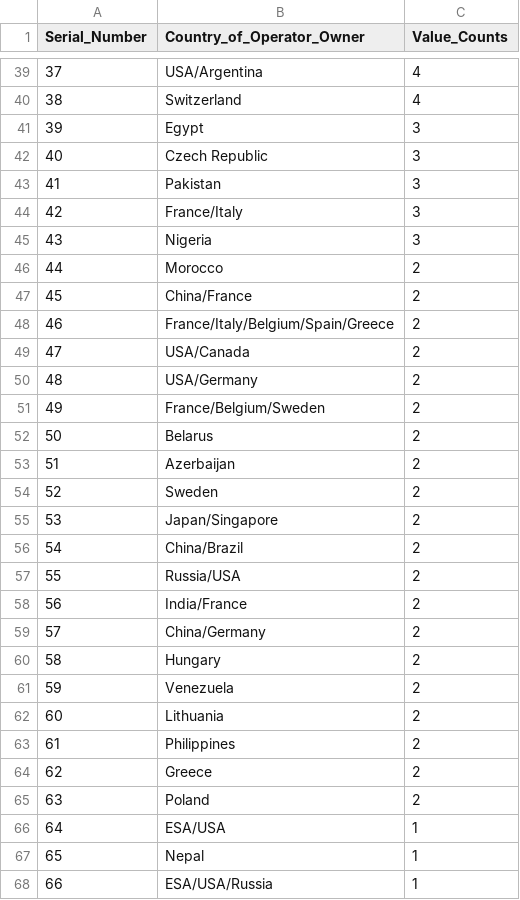
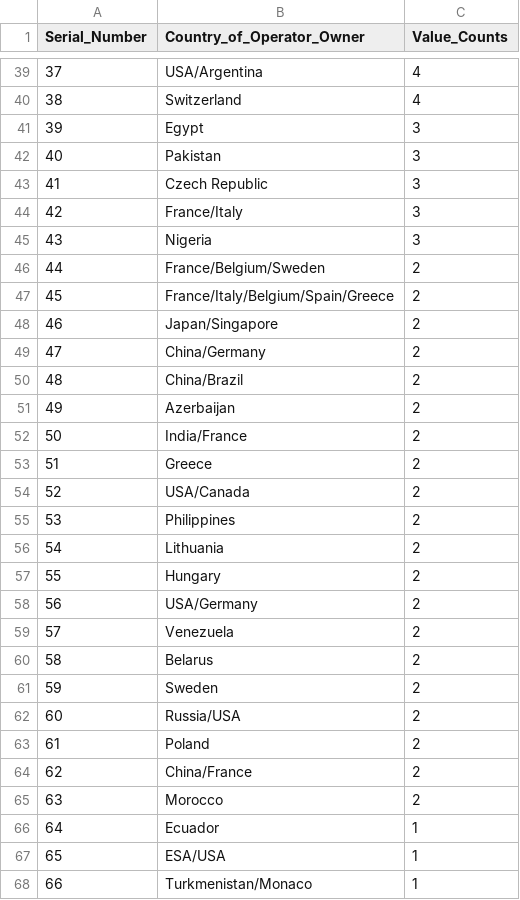
Before and after one commit to henryle-n/Global-Satellite-Launches, a CSV file: Data/Launch_by_Country_46yr.csv, drawn as a sheet; only a part is shown, gaps mark what is left out; the diff covers the shown part only.

```diff
--- a/Data/Launch_by_Country_46yr.csv
+++ b/Data/Launch_by_Country_46yr.csv
@@ -41,28 +41,28 @@ Serial_Number,Country_of_Operator_Owner,Value_Counts
 39,Egypt,3
-40,Czech Republic,3
-41,Pakistan,3
+40,Pakistan,3
+41,Czech Republic,3
 42,France/Italy,3
 43,Nigeria,3
-44,Morocco,2
-45,China/France,2
-46,France/Italy/Belgium/Spain/Greece,2
-47,USA/Canada,2
-48,USA/Germany,2
-49,France/Belgium/Sweden,2
-50,Belarus,2
-51,Azerbaijan,2
-52,Sweden,2
-53,Japan/Singapore,2
-54,China/Brazil,2
-55,Russia/USA,2
-56,India/France,2
-57,China/Germany,2
-58,Hungary,2
-59,Venezuela,2
-60,Lithuania,2
-61,Philippines,2
-62,Greece,2
-63,Poland,2
-64,ESA/USA,1
-65,Nepal,1
-66,ESA/USA/Russia,1
+44,France/Belgium/Sweden,2
+45,France/Italy/Belgium/Spain/Greece,2
+46,Japan/Singapore,2
+47,China/Germany,2
+48,China/Brazil,2
+49,Azerbaijan,2
+50,India/France,2
+51,Greece,2
+52,USA/Canada,2
+53,Philippines,2
+54,Lithuania,2
+55,Hungary,2
+56,USA/Germany,2
+57,Venezuela,2
+58,Belarus,2
+59,Sweden,2
+60,Russia/USA,2
+61,Poland,2
+62,China/France,2
+63,Morocco,2
+64,Ecuador,1
+65,ESA/USA,1
+66,Turkmenistan/Monaco,1
```
Also changed, not shown: 54 edited cells elsewhere in this file, 11 other files.
